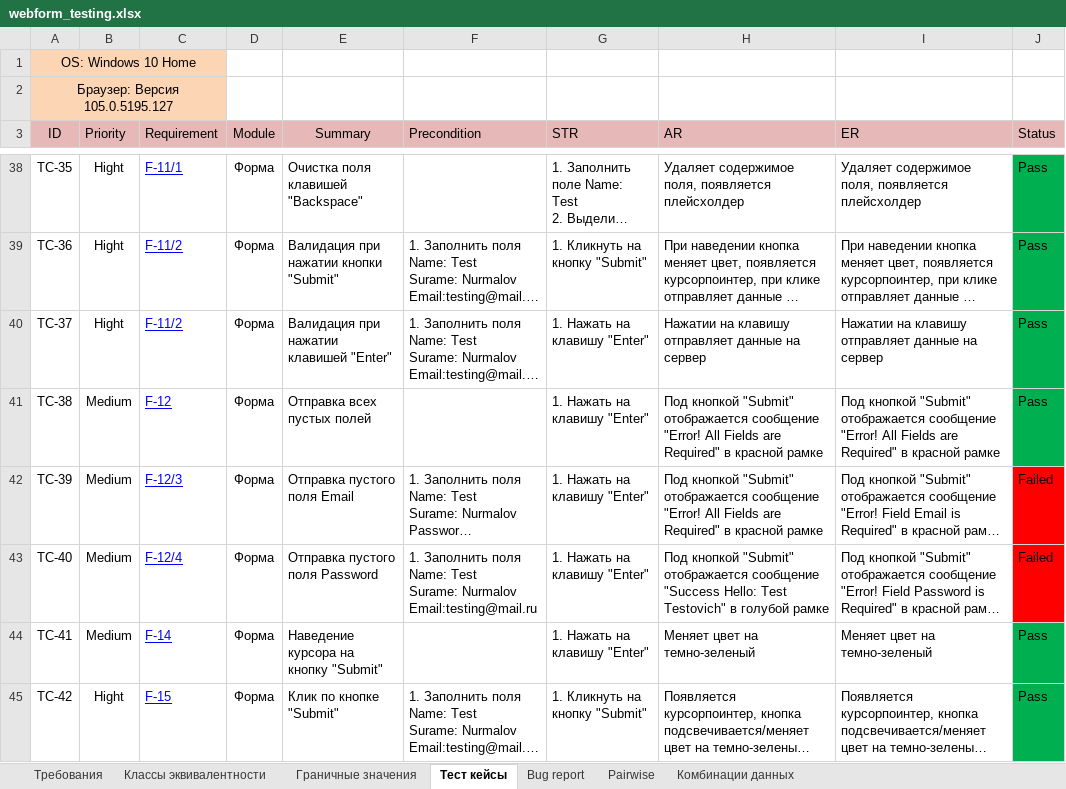
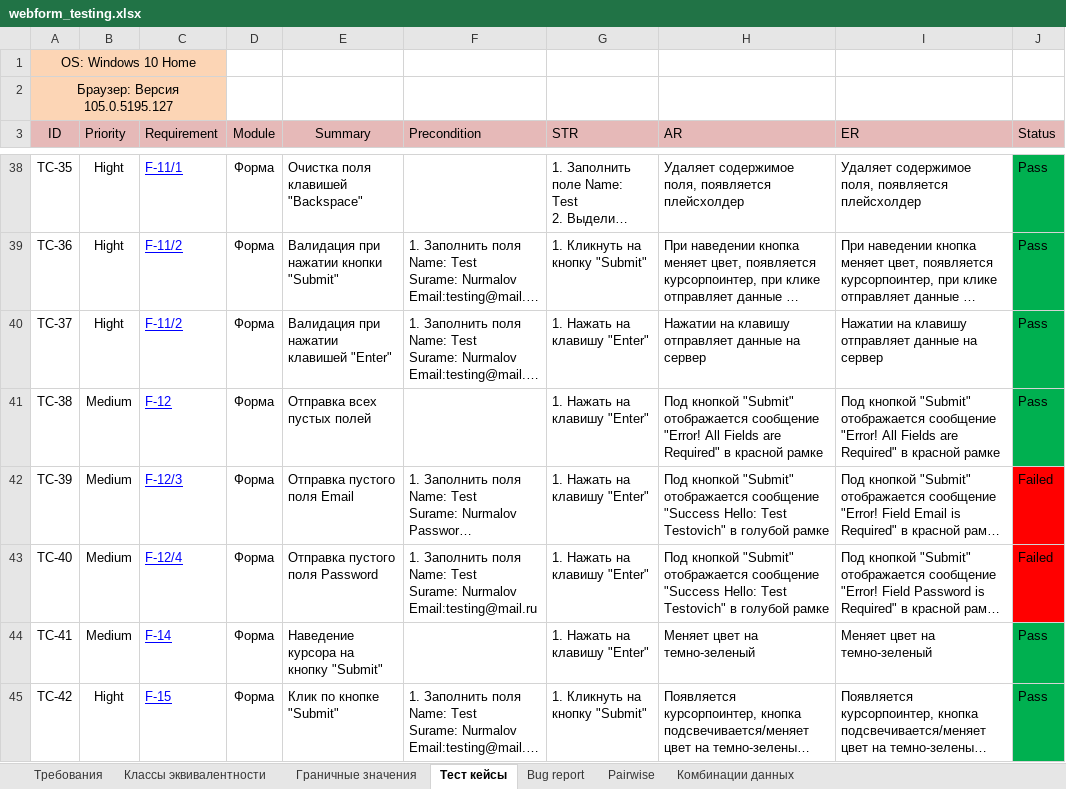
Before and after one commit to KunxY174/Web-testing, an Excel workbook: webform_testing.xlsx, sheet Тест кейсы, drawn as a sheet; only a part is shown, gaps mark what is left out; long unchanged cells end in …; values as stored, in another font and other column widths than the file's, no borders; charts and pictures not drawn; the diff covers the shown part only; the diff names each change by its address in the sheet, - before the commit and + after, or states it on an @@ line.

```diff
--- a/webform_testing.xlsx (sheet Тест кейсы)
+++ b/webform_testing.xlsx (sheet Тест кейсы)
-H42 (AR): …отображается сообщение "Error! All Fields are Required" в красной рамке
+H42 (AR): …отображается сообщение "Success Hello: Test Testovich" в голубой рамке
```
Also changed, not shown: 5 edited cells and cell formats elsewhere in this sheet, sheet Bug report, charts or pictures.
